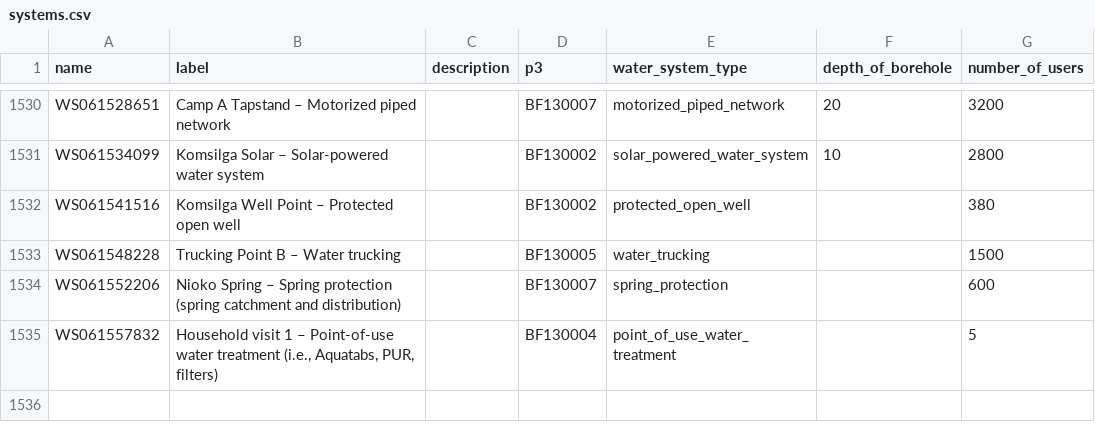
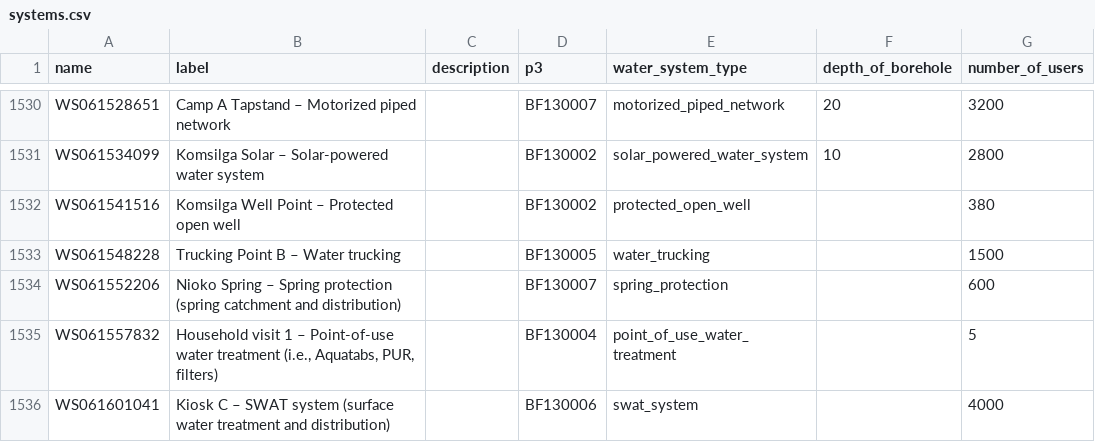
Before and after one commit to osmanburcu/Watercheck, a CSV file: data/systems.csv, drawn as a sheet; only a part is shown, gaps mark what is left out.

Commit message:
Upload CSV from Power Automate

```diff
--- a/data/systems.csv
+++ b/data/systems.csv
@@ -1535 +1535,2 @@
 "WS061557832","Household visit 1 – Point-of-use water treatment (i.e., Aquatabs, PUR, filters)","","BF130004","point_of_use_water_treatment","","5"
+"WS061601041","Kiosk C – SWAT system (surface water treatment and distribution)","","BF130006","swat_system","","4000"
```
